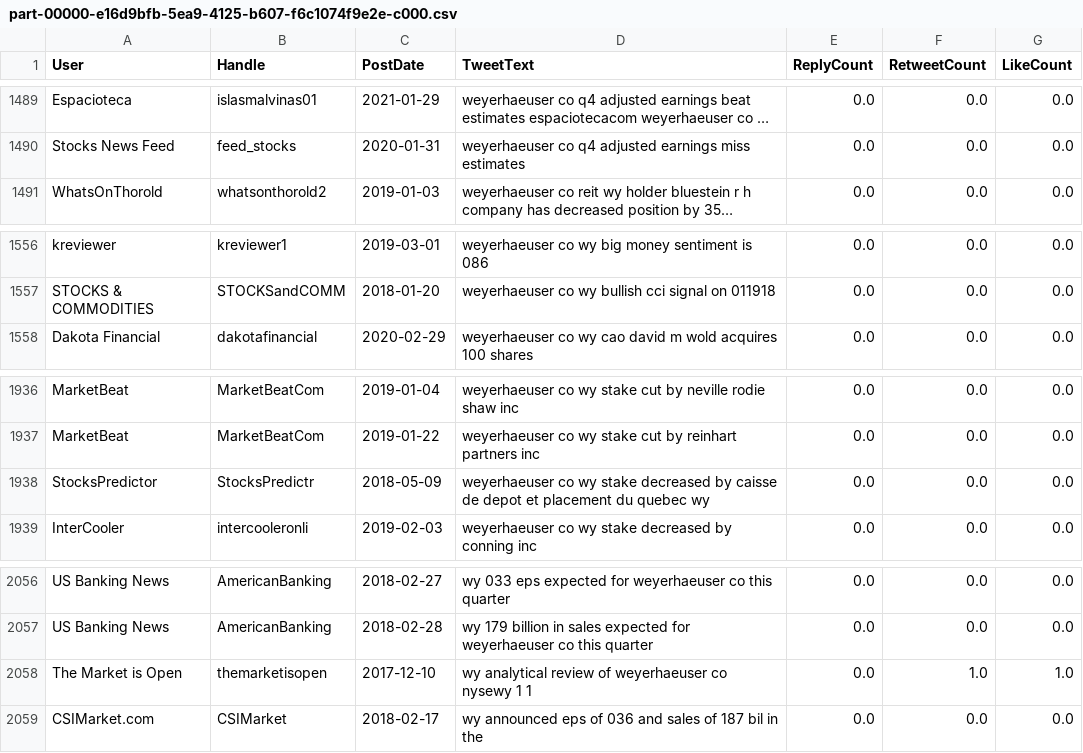
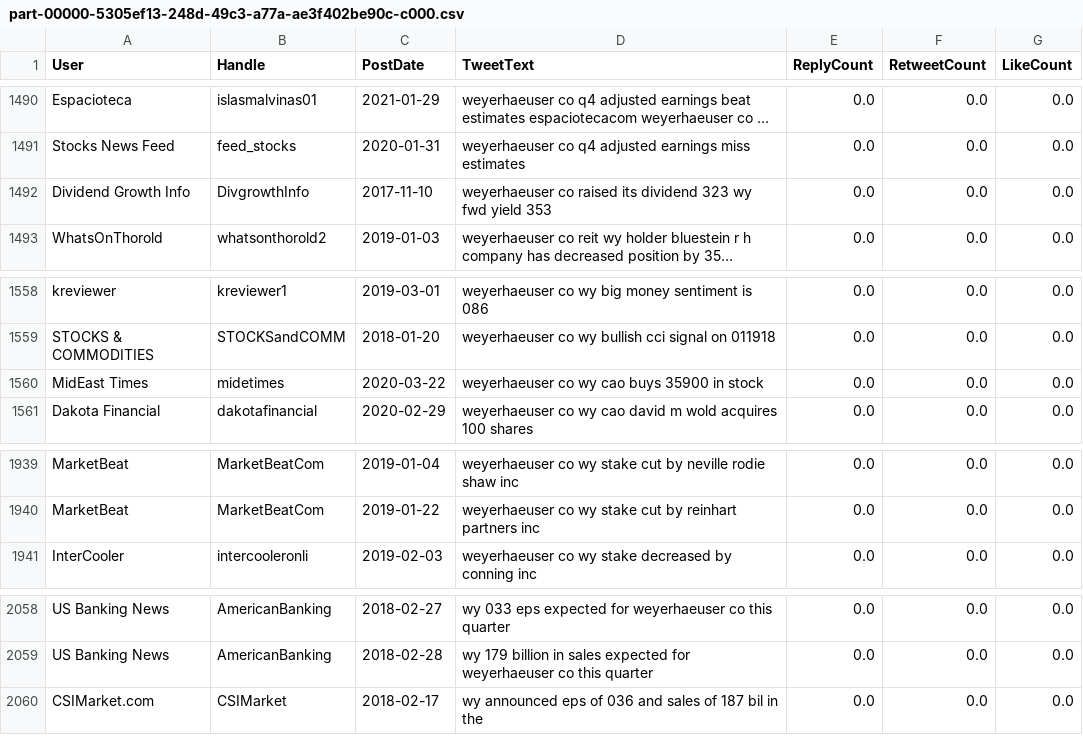
Before and after one commit to Pse1234/sentimental-analysis-energy-stocks, a CSV file: data/data_cleaned/webscraped_WEYERHAEUSER_CO/part-00000-5305ef13-248d-49c3-a77a-ae3f402be90c-c000.csv (was data/data_cleaned/webscraped_WEYERHAEUSER_CO.csv/part-00000-e16d9bfb-5ea9-4125-b607-f6c1074f9e2e-c000.csv), drawn as a sheet; only a part is shown, gaps mark what is left out; long unchanged cells end in …; removed rows and columns are numbered as before the commit, all else as after; the diff covers the shown part only; the diff names each change by its address in the sheet, - before the commit and + after, or states it on an @@ line.

```diff
--- a/data/data_cleaned/webscraped_WEYERHAEUSER_CO.csv/part-00000-e16d9bfb-5ea9-4125-b607-f6c1074f9e2e-c000.csv
+++ b/data/data_cleaned/webscraped_WEYERHAEUSER_CO/part-00000-5305ef13-248d-49c3-a77a-ae3f402be90c-c000.csv
+row 1492: Dividend Growth Info | DivgrowthInfo | 2017-11-10 | weyerhaeuser co raised its dividend 323 wy fwd yield 353 | 0.0 | 0.0 | 0.0
+row 1560: MidEast Times | midetimes | 2020-03-22 | weyerhaeuser co wy cao buys 35900 in stock | 0.0 | 0.0 | 0.0
-row 1938: StocksPredictor | StocksPredictr | 2018-05-09 | weyerhaeuser co wy stake decreased by caisse de depot et placement du quebec wy | 0.0 | 0.0 | 0.0
-row 2058: The Market is Open | themarketisopen | 2017-12-10 | wy analytical review of weyerhaeuser co nysewy 1 1 | 0.0 | 1.0 | 1.0
```
Also changed, not shown: 3 added rows and 2 removed rows elsewhere in this file, data/data_cleaned/webscraped_BP_PLC/part-00000-9169fe3a-444e-45f7-8177-30b185180d90-c000.csv, data/data_cleaned/webscraped_FMC_CORP/part-00000-ea27d81f-27be-4e5a-9cc2-88ccb53607a7-c000.csv, 13 other files.
